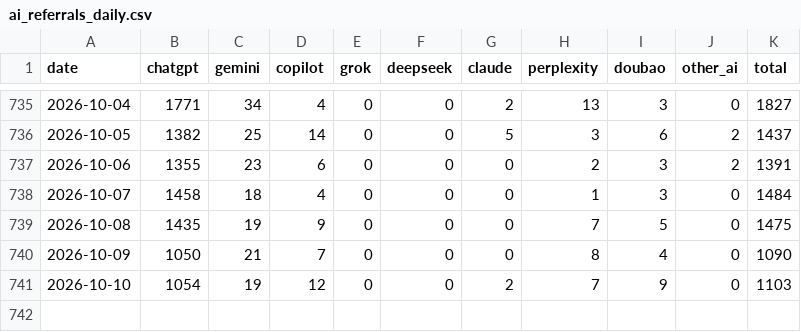
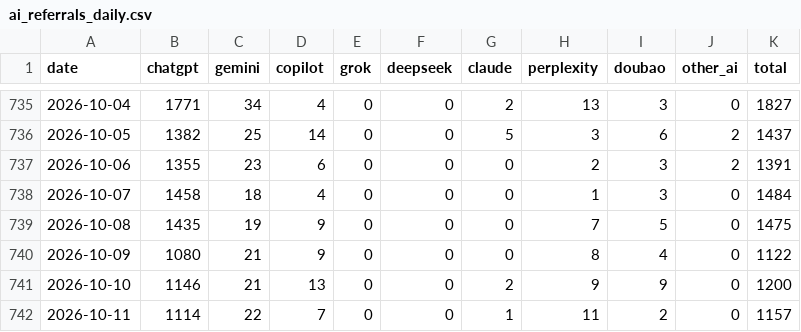
Before and after one commit to ketrketr2/toyota-geo-board, a CSV file: data/ga4/ai_referrals_daily.csv, drawn as a sheet; only a part is shown, gaps mark what is left out.

```diff
--- a/data/ga4/ai_referrals_daily.csv
+++ b/data/ga4/ai_referrals_daily.csv
@@ -739,3 +739,4 @@ date,chatgpt,gemini,copilot,grok,deepseek,claude,perplexity,doubao,other_ai,tota
 2026-10-08,1435,19,9,0,0,0,7,5,0,1475
-2026-10-09,1050,21,7,0,0,0,8,4,0,1090
-2026-10-10,1054,19,12,0,0,2,7,9,0,1103
+2026-10-09,1080,21,9,0,0,0,8,4,0,1122
+2026-10-10,1146,21,13,0,0,2,9,9,0,1200
+2026-10-11,1114,22,7,0,0,1,11,2,0,1157
```
Also changed, not shown: data/ga4/toyota_jp_ga4_daily.csv, data/ga4/toyota_jp_ga4_monthly.csv, 3 other files.
